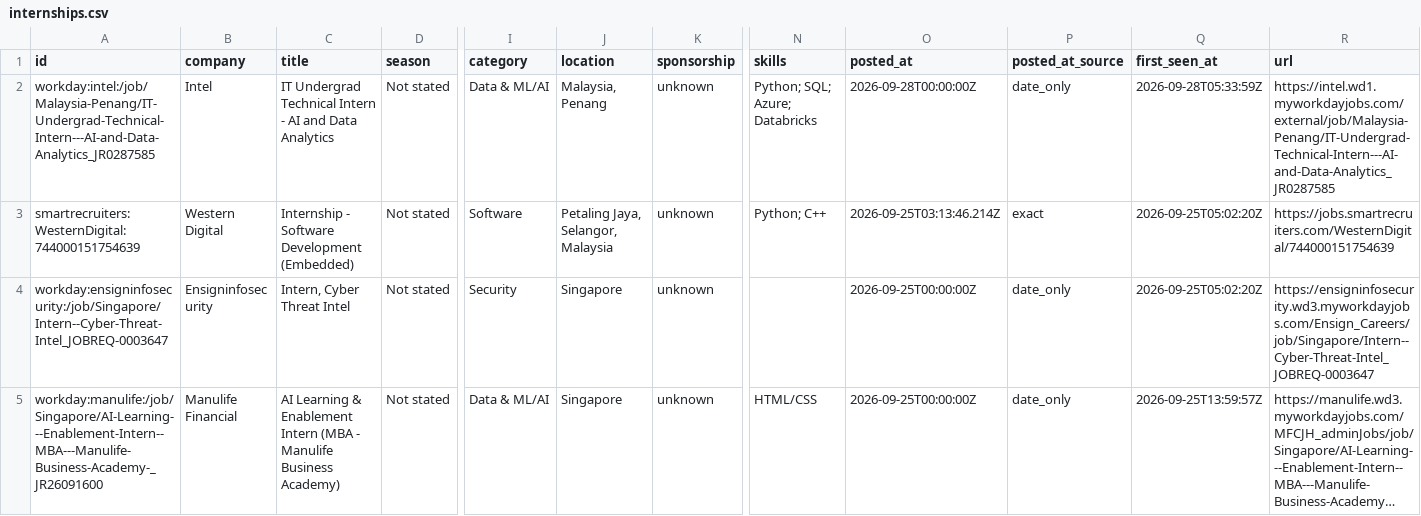
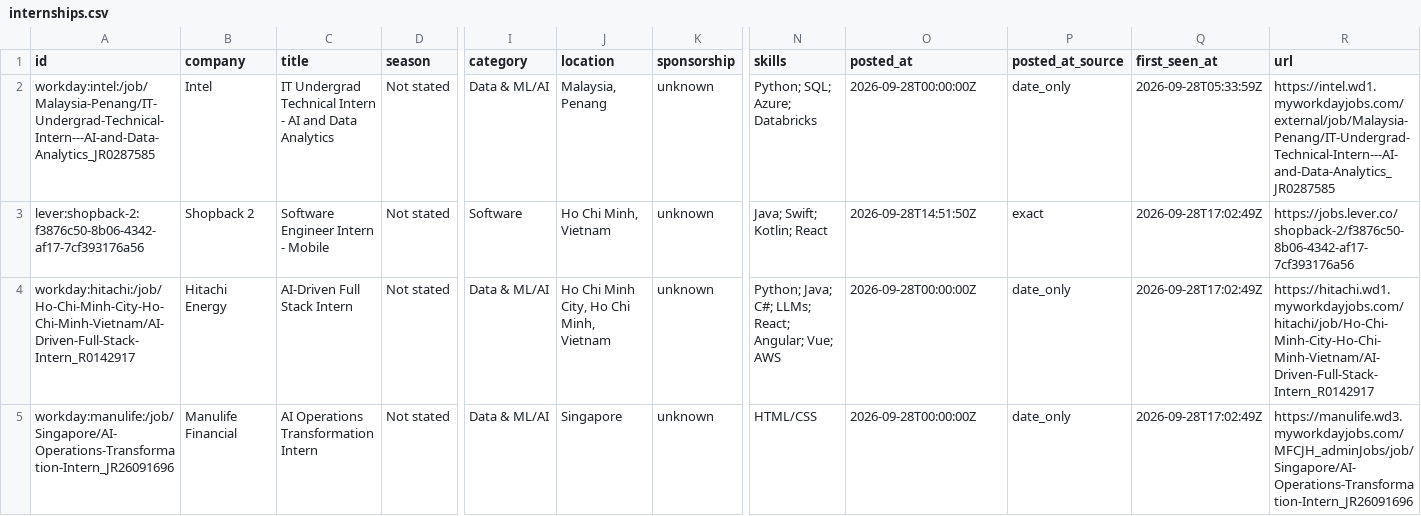
Before and after one commit to CrunchyBiscuit19/Automated-List-Of-Summer-2027-and-Fall-2026-Tech-Internships, a CSV file: data/internships.csv, drawn as a sheet; only a part is shown, gaps mark what is left out; the shorter side is filled out with more unchanged rows; long unchanged cells end in …; rows hold the shown columns only; the diff covers the shown part only; the diff names each change by its address in the sheet, - before the commit and + after, or states it on an @@ line.

```diff
--- a/data/internships.csv
+++ b/data/internships.csv
-A3 (id): smartrecruiters:WesternDigital:744000151754639
+A3 (id): lever:shopback-2:f3876c50-8b06-4342-af17-7cf393176a56
-B3 (company): Western Digital
+B3 (company): Shopback 2
-C3 (title): Internship - Software Development (Embedded)
+C3 (title): Software Engineer Intern - Mobile
-J3 (location): Petaling Jaya, Selangor, Malaysia
+J3 (location): Ho Chi Minh, Vietnam
-N3 (skills): Python; C++
+N3 (skills): Java; Swift; Kotlin; React
-O3 (posted_at): 2026-09-25T03:13:46.214Z
+O3 (posted_at): 2026-09-28T14:51:50Z
-Q3 (first_seen_at): 2026-09-25T05:02:20Z
+Q3 (first_seen_at): 2026-09-28T17:02:49Z
-R3 (url): https://jobs.smartrecruiters.com/WesternDigital/744000151754639
+R3 (url): https://jobs.lever.co/shopback-2/f3876c50-8b06-4342-af17-7cf393176a56
+row 4: workday:hitachi:/job/Ho-Chi-Minh-City-Ho-Chi-Minh-Vietnam/AI-Driven-Full-Stack-Intern_R0142917 | Hitachi Energy | AI-Driven Full Stack Intern | Not stated | Data & ML/AI | Ho Chi Minh City, Ho Chi Minh, Vietnam | unknown | Python; Java; C#; LLMs; React; Angular; Vue; AWS | 2026-09-28T00:00:00Z | date_only | 2026-09-28T17:02:49Z | https://hitachi.wd1.myworkdayjobs.com/hitachi/job/Ho-Chi-Minh-City-Ho-Chi-Minh-Vietnam/AI-Driven-Full-Stack-Intern_R0142917
+row 5: workday:manulife:/job/Singapore/AI-Operations-Transformation-Intern_JR26091696 | Manulife Financial | AI Operations Transformation Intern | Not stated | Data & ML/AI | Singapore | unknown | HTML/CSS | 2026-09-28T00:00:00Z | date_only | 2026-09-28T17:02:49Z | https://manulife.wd3.myworkdayjobs.com/MFCJH_adminJobs/job/Singapore/AI-Operations-Transformation-Intern_JR26091696
```
Also changed, not shown: 2 added rows elsewhere in this file, docs/internships.csv, 14 other files.
